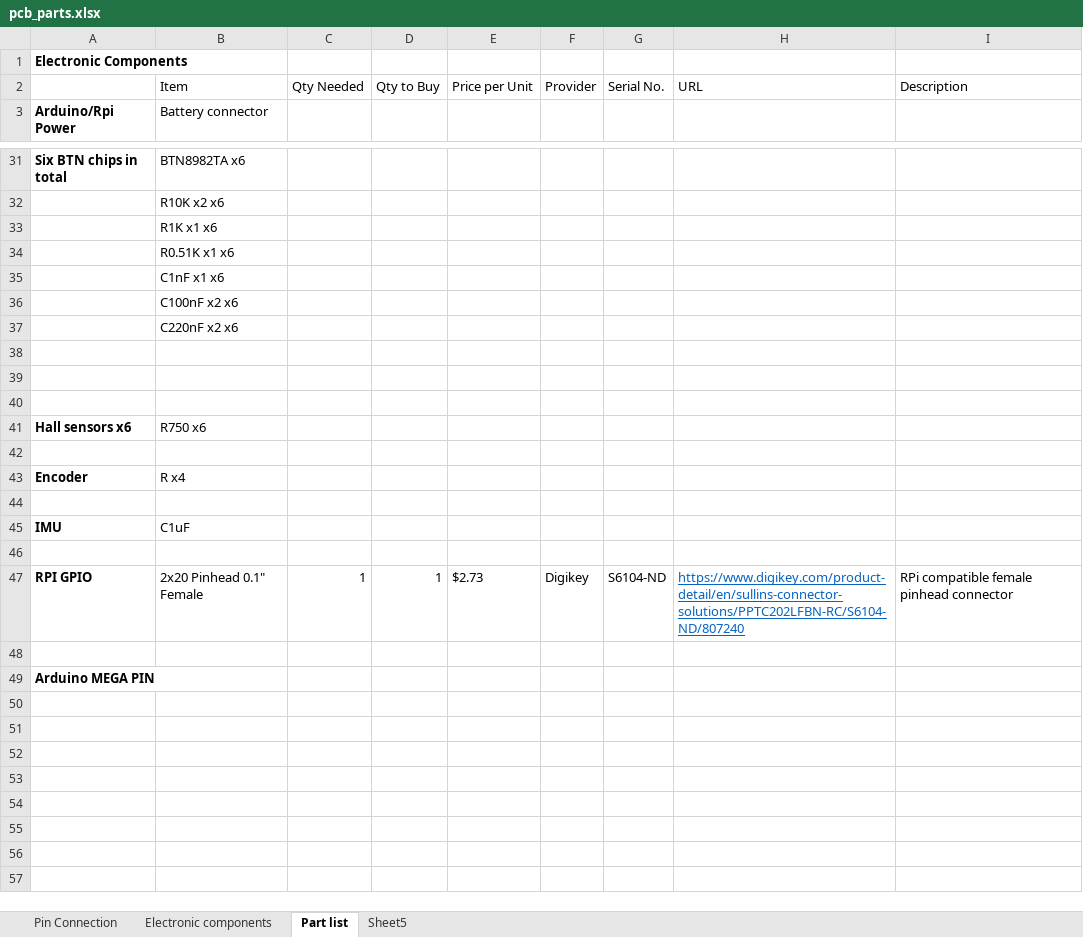
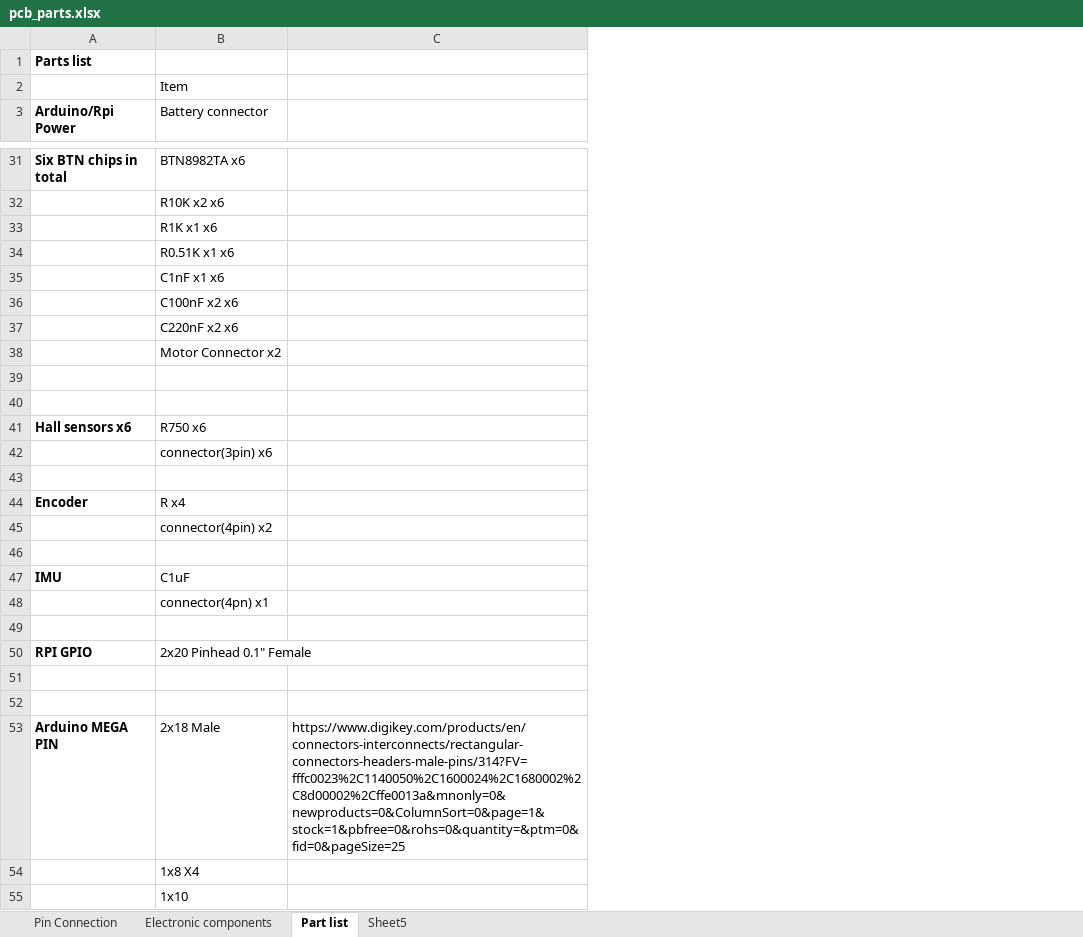
Before and after one commit to xz-group/PiCar, an Excel workbook: hw/breakout_pcb/pcb_parts.xlsx, sheet Part list, drawn as a sheet; only a part is shown, gaps mark what is left out; values as stored, in another font and other column widths than the file's, no borders; removed rows and columns are numbered as before the commit, all else as after; the diff names each change by its address in the sheet, - before the commit and + after, or states it on an @@ line.

```diff
--- a/hw/breakout_pcb/pcb_parts.xlsx (sheet Part list)
+++ b/hw/breakout_pcb/pcb_parts.xlsx (sheet Part list)
-column C, row 2: Qty Needed; row 47: 1
-column D, row 2: Qty to Buy; row 47: 1
-column E, row 2: Price per Unit; row 47: $2.73
-column F, row 2: Provider; row 47: Digikey
-column G, row 2: Serial No.; row 47: S6104-ND
-column H, row 2: URL; row 47: https://www.digikey.com/product-detail/en/sullins-connector-solutions/PPTC202LFBN-RC/S6104-ND/807240
-column I, row 2: Description; row 47: RPi compatible female pinhead connector
+column C, row 53: https://www.digikey.com/products/en/connectors-interconnects/rectangular-connectors-headers-male-pins/314?FV=fffc0023%2C1140050%2C1600024%2C1680002%2C8d00002%2Cffe0013a&mnonly=0&newproducts=0&ColumnSort=0&page=1&stock=1&pbfree=0&rohs=0&quantity=&ptm=0&fid=0&pageSize=25
-A1 (Arduino/Rpi Power): Electronic Components
+A1 (Arduino/Rpi Power): Parts list
-B38 (Battery connector): (empty)
+B38 (Battery connector): Motor Connector x2
+row 42:  | connector(3pin) x6
+row 45:  | connector(4pin) x2
+row 48:  | connector(4pn) x1
+row 52: (empty)
-B53 (Battery connector): (empty)
+B53 (Battery connector): 2x18 Male
+row 54:  | 1x8 X4
+row 55:  | 1x10
```
Also changed, not shown: sheet Sheet5, 2 other files.
